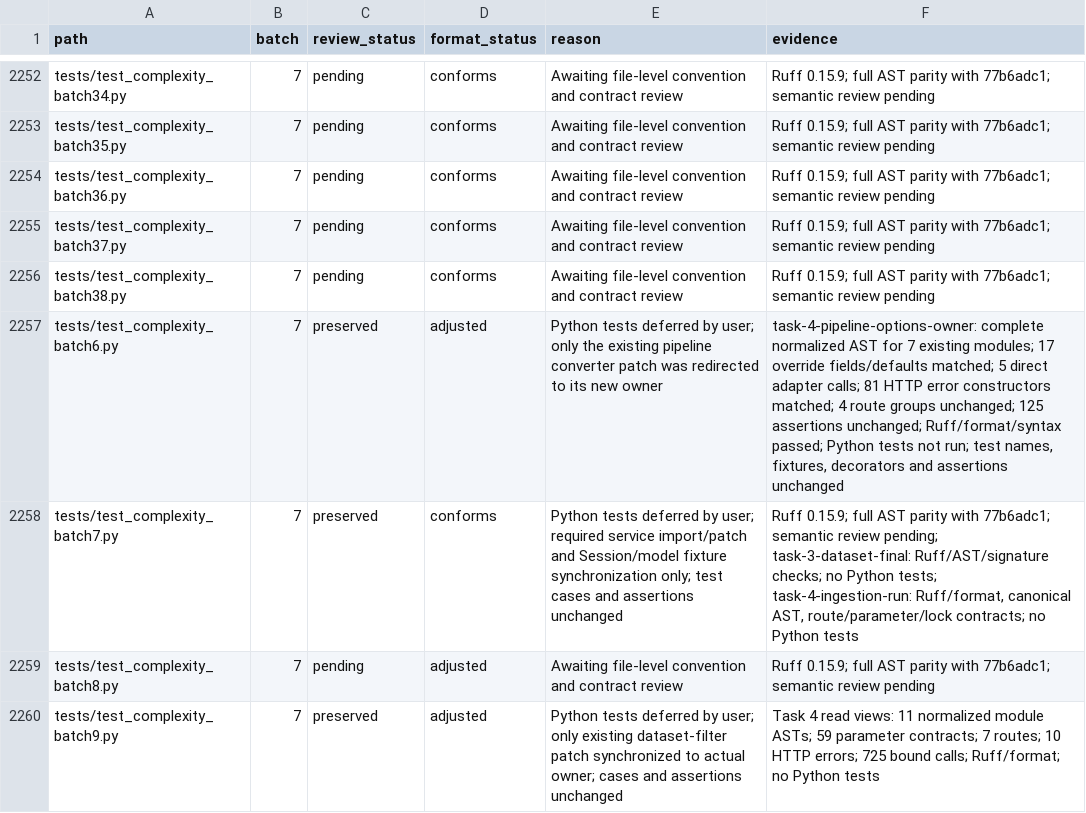
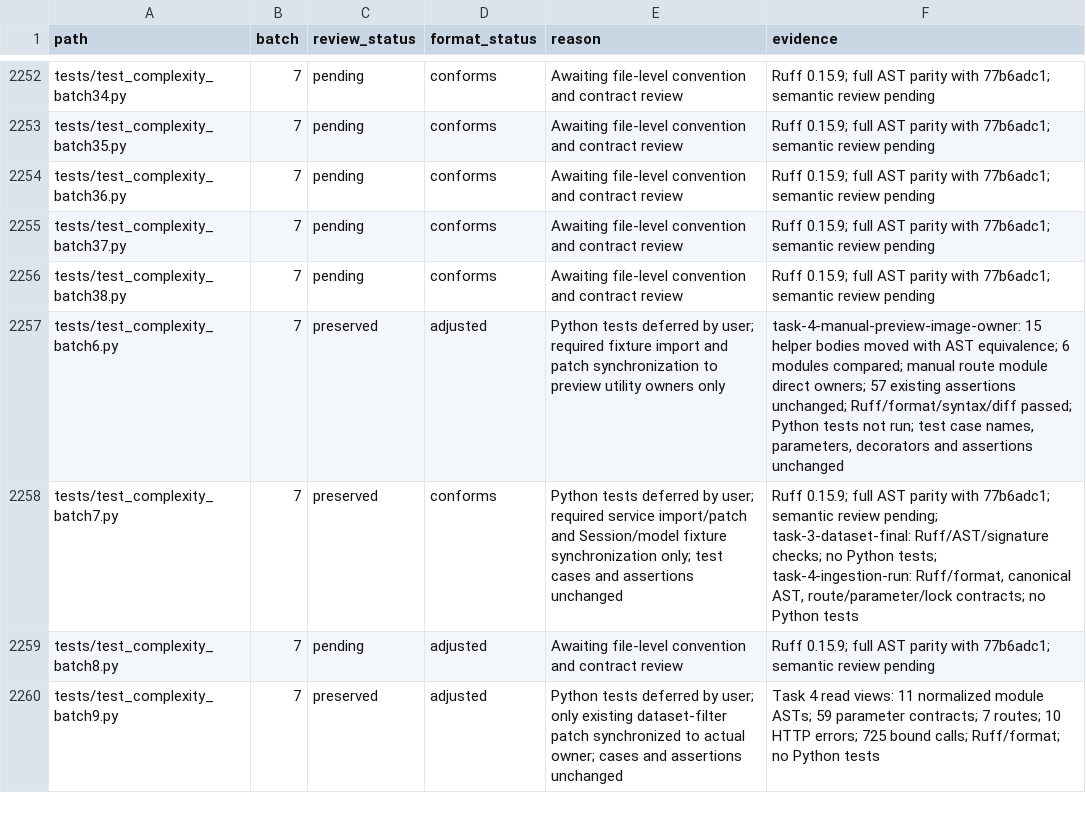
Before and after one commit to skygazer42/MimirQ, a CSV file: docs/maintenance/style-unification/coverage.csv, drawn as a sheet; only a part is shown, gaps mark what is left out; the diff covers the shown part only.

Commit message:
refactor(documents): move preview image persistence ownership

```diff
--- a/docs/maintenance/style-unification/coverage.csv
+++ b/docs/maintenance/style-unification/coverage.csv
@@ -2256,3 +2256,3 @@ tests/test_complexity_batch37.py,7,pending,conforms,Awaiting file-level conventi
 tests/test_complexity_batch38.py,7,pending,conforms,Awaiting file-level convention and contract review,Ruff 0.15.9; full AST parity with 77b6adc1; semantic review pending
-tests/test_complexity_batch6.py,7,preserved,adjusted,Python tests deferred by user; only the existing pipeline converter patch was redirected to its new owner,"task-4-pipeline-options-owner: complete normalized AST for 7 existing modules; 17 override fields/defaults matched; 5 direct adapter calls; 81 HTTP error constructors matched; 4 route groups unchanged; 125 assertions unchanged; Ruff/format/syntax passed; Python tests not run; test names, fixtures, decorators and assertions unchanged"
+tests/test_complexity_batch6.py,7,preserved,adjusted,Python tests deferred by user; required fixture import and patch synchronization to preview utility owners only,"task-4-manual-preview-image-owner: 15 helper bodies moved with AST equivalence; 6 modules compared; manual route module direct owners; 57 existing assertions unchanged; Ruff/format/syntax/diff passed; Python tests not run; test case names, parameters, decorators and assertions unchanged"
 tests/test_complexity_batch7.py,7,preserved,conforms,Python tests deferred by user; required service import/patch and Session/model fixture synchronization only; test cases and assertions unchanged,"Ruff 0.15.9; full AST parity with 77b6adc1; semantic review pending; task-3-dataset-final: Ruff/AST/signature checks; no Python tests; task-4-ingestion-run: Ruff/format, canonical AST, route/parameter/lock contracts; no Python tests"
```
Also changed, not shown: 13 edited cells elsewhere in this file, 9 other files.
